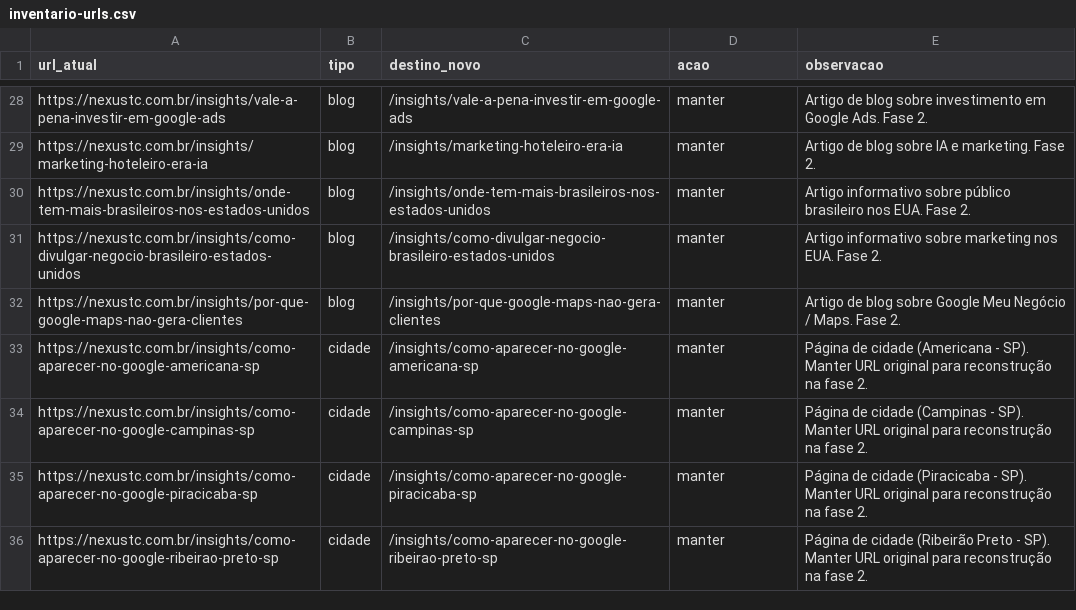
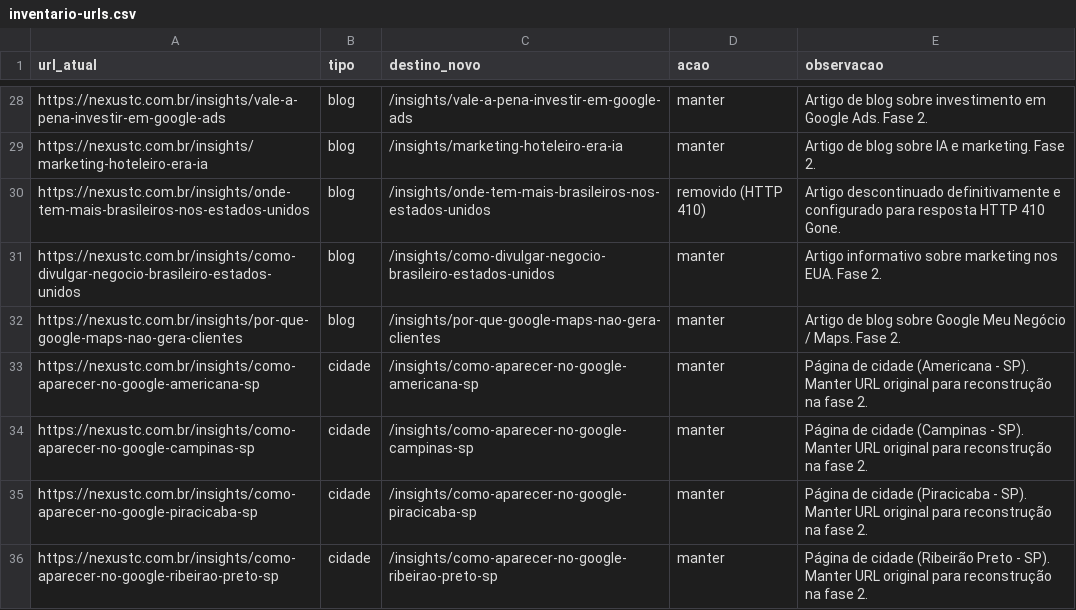
Before and after one commit to criptocorleone/nexustc, a CSV file: docs/inventario-urls.csv, drawn as a sheet; only a part is shown, gaps mark what is left out.

Commit message:
chore: remove outdated US Brazilians article with HTTP 410

```diff
--- a/docs/inventario-urls.csv
+++ b/docs/inventario-urls.csv
@@ -29,3 +29,3 @@ https://nexustc.com.br/insights/vale-a-pena-investir-em-google-ads,blog,/insight
 https://nexustc.com.br/insights/marketing-hoteleiro-era-ia,blog,/insights/marketing-hoteleiro-era-ia,manter,Artigo de blog sobre IA e marketing. Fase 2.
-https://nexustc.com.br/insights/onde-tem-mais-brasileiros-nos-estados-unidos,blog,/insights/onde-tem-mais-brasileiros-nos-estados-unidos,manter,Artigo informativo sobre público brasileiro nos EUA. Fase 2.
+https://nexustc.com.br/insights/onde-tem-mais-brasileiros-nos-estados-unidos,blog,/insights/onde-tem-mais-brasileiros-nos-estados-unidos,removido (HTTP 410),Artigo descontinuado definitivamente e configurado para resposta HTTP 410 Gone.
 https://nexustc.com.br/insights/como-divulgar-negocio-brasileiro-estados-unidos,blog,/insights/como-divulgar-negocio-brasileiro-estados-unidos,manter,Artigo informativo sobre marketing nos EUA. Fase 2.
```
Also changed, not shown: 7 other files.
